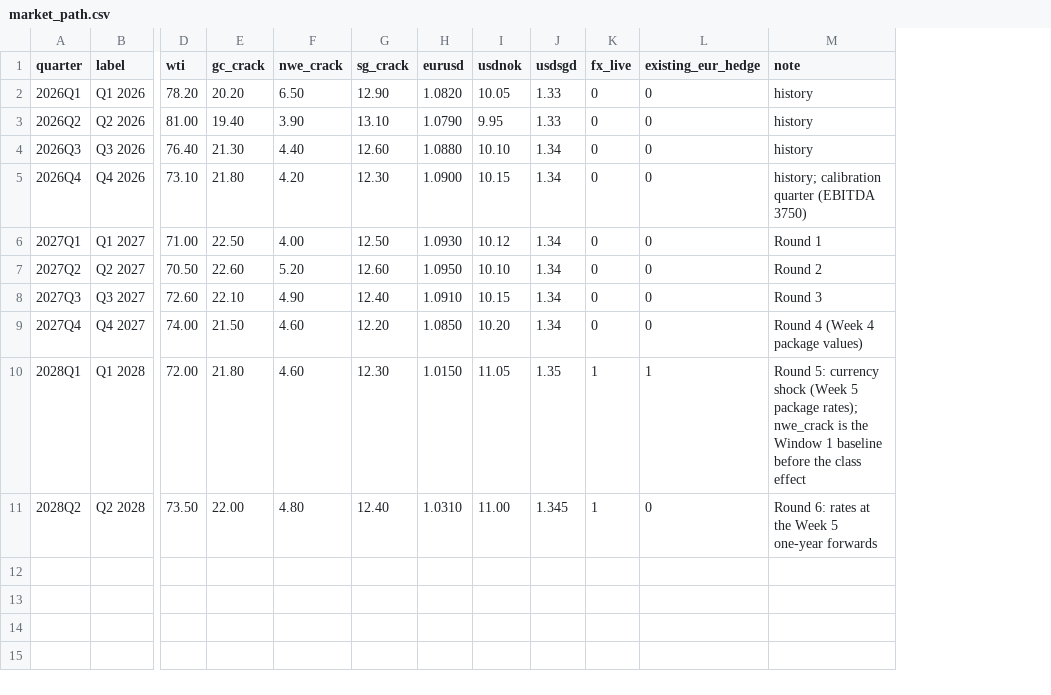
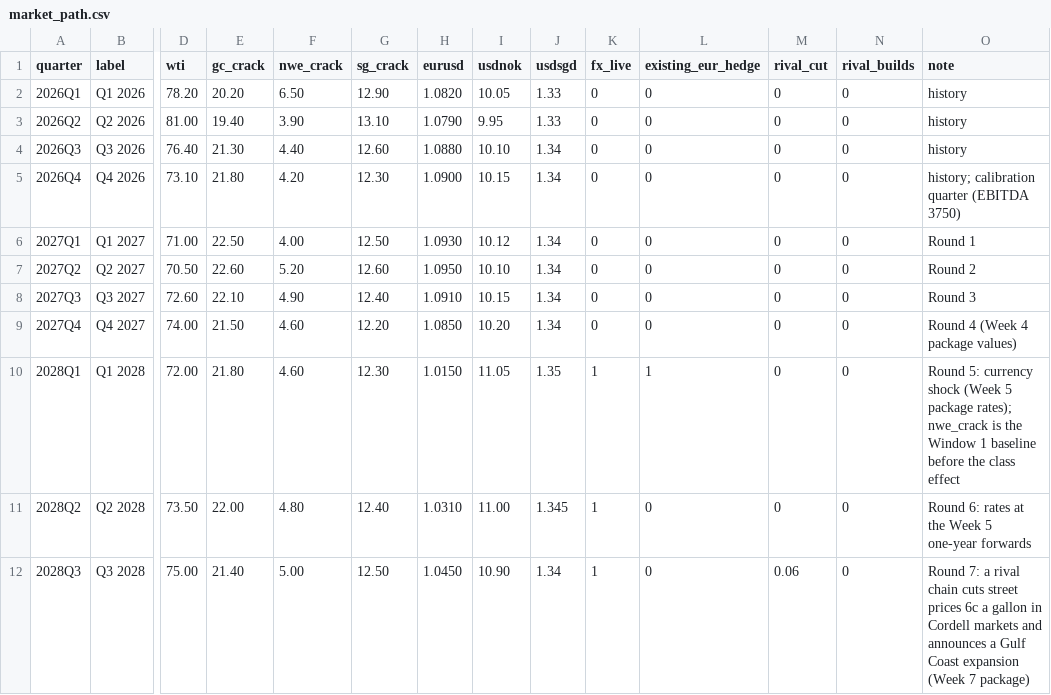
Before and after one commit to OneSmarterInc/flexee-economics, a CSV file: packages/operating-model/data/market_path.csv, drawn as a sheet; only a part is shown, gaps mark what is left out; rows hold the shown columns only; the diff names each change by its address in the sheet, - before the commit and + after, or states it on an @@ line.

```diff
--- a/packages/operating-model/data/market_path.csv
+++ b/packages/operating-model/data/market_path.csv
+column M (rival_cut), rows 2-11: all 0
+column N (rival_builds), rows 2-11: all 0
+row 12: 2028Q3 | Q3 2028 | 75.00 | 21.40 | 5.00 | 12.50 | 1.0450 | 10.90 | 1.34 | 1 | 0 | 0.06 | 0 | Round 7: a rival chain cuts street prices 6c a gallon in Cordell markets and announces a Gulf Coast expansion (Week 7 package)
```
Also changed, not shown: packages/operating-model/data/constants.csv, packages/operating-model/data/levers.csv, 38 other files.
